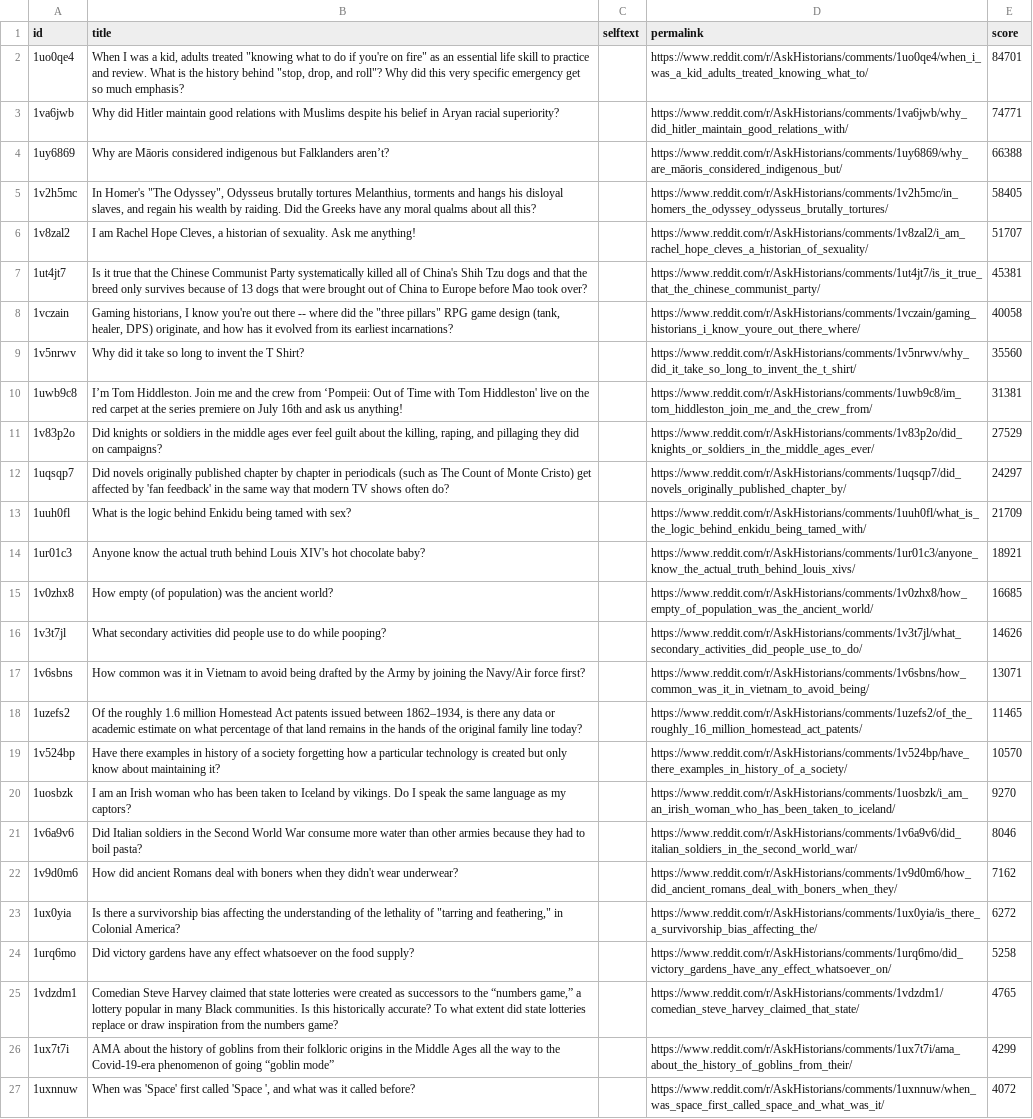
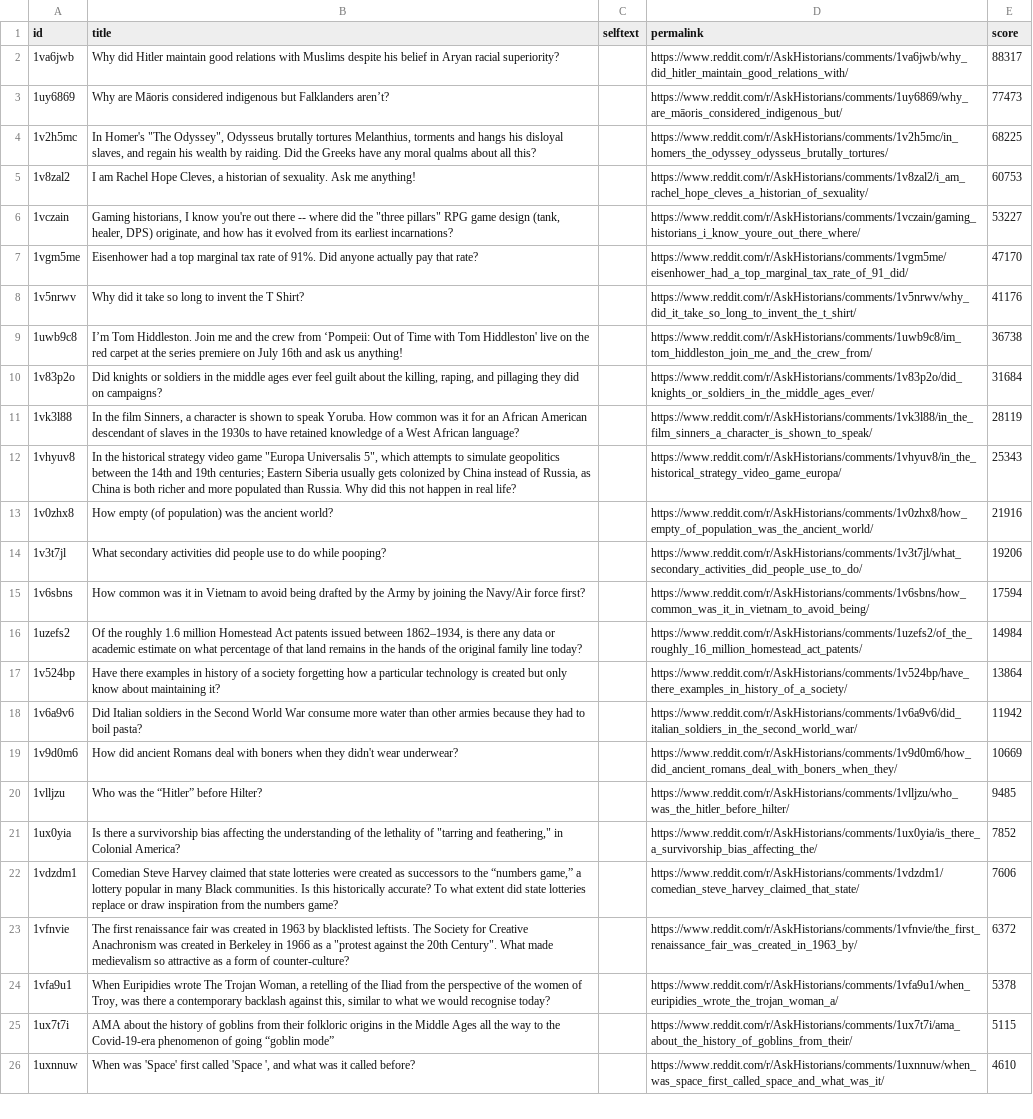
Before and after one commit to jalalchowdhury1/reddit-scraper, a CSV file: data/r_AskHistorians/posts.csv, drawn as a sheet; only a part is shown; removed rows and columns are numbered as before the commit, all else as after; the diff covers the shown part only; the diff names each change by its address in the sheet, - before the commit and + after, or states it on an @@ line.

```diff
--- a/data/r_AskHistorians/posts.csv
+++ b/data/r_AskHistorians/posts.csv
-row 2: 1uo0qe4 | When I was a kid, adults treated "knowing what to do if you're on fire" as an essential life skill to practice and review. What is the history behind "stop, drop, and roll"? Why did this very specific emergency get so much emphasis? |  | https://www.reddit.com/r/AskHistorians/comments/1uo0qe4/when_i_was_a_kid_adults_treated_knowing_what_to/ | 84701
-E2 (score): 74771
+E2 (score): 88317
-E3 (score): 66388
+E3 (score): 77473
-E4 (score): 58405
+E4 (score): 68225
-E5 (score): 51707
+E5 (score): 60753
-row 7: 1ut4jt7 | Is it true that the Chinese Communist Party systematically killed all of China's Shih Tzu dogs and that the breed only survives because of 13 dogs that were brought out of China to Europe before Mao took over? |  | https://www.reddit.com/r/AskHistorians/comments/1ut4jt7/is_it_true_that_the_chinese_communist_party/ | 45381
-E6 (score): 40058
+E6 (score): 53227
+row 7: 1vgm5me | Eisenhower had a top marginal tax rate of 91%. Did anyone actually pay that rate? |  | https://www.reddit.com/r/AskHistorians/comments/1vgm5me/eisenhower_had_a_top_marginal_tax_rate_of_91_did/ | 47170
-E8 (score): 35560
+E8 (score): 41176
-E9 (score): 31381
+E9 (score): 36738
-E10 (score): 27529
+E10 (score): 31684
-row 12: 1uqsqp7 | Did novels originally published chapter by chapter in periodicals (such as The Count of Monte Cristo) get affected by 'fan feedback' in the same way that modern TV shows often do? |  | https://www.reddit.com/r/AskHistorians/comments/1uqsqp7/did_novels_originally_published_chapter_by/ | 24297
-row 13: 1uuh0fl | What is the logic behind Enkidu being tamed with sex? |  | https://www.reddit.com/r/AskHistorians/comments/1uuh0fl/what_is_the_logic_behind_enkidu_being_tamed_with/ | 21709
-row 14: 1ur01c3 | Anyone know the actual truth behind Louis XIV's hot chocolate baby? |  | https://www.reddit.com/r/AskHistorians/comments/1ur01c3/anyone_know_the_actual_truth_behind_louis_xivs/ | 18921
+row 11: 1vk3l88 | In the film Sinners, a character is shown to speak Yoruba. How common was it for an African American descendant of slaves in the 1930s to have retained knowledge of a West African language? |  | https://www.reddit.com/r/AskHistorians/comments/1vk3l88/in_the_film_sinners_a_character_is_shown_to_speak/ | 28119
+row 12: 1vhyuv8 | In the historical strategy video game "Europa Universalis 5", which attempts to simulate geopolitics between the 14th and 19th centuries; Eastern Siberia usually gets colonized by China instead of Russia, as China is both richer and more populated than Russia. Why did this not happen in real life? |  | https://www.reddit.com/r/AskHistorians/comments/1vhyuv8/in_the_historical_strategy_video_game_europa/ | 25343
-E13 (score): 16685
+E13 (score): 21916
-E14 (score): 14626
+E14 (score): 19206
-E15 (score): 13071
+E15 (score): 17594
-E16 (score): 11465
+E16 (score): 14984
-E17 (score): 10570
+E17 (score): 13864
-row 20: 1uosbzk | I am an Irish woman who has been taken to Iceland by vikings. Do I speak the same language as my captors? |  | https://www.reddit.com/r/AskHistorians/comments/1uosbzk/i_am_an_irish_woman_who_has_been_taken_to_iceland/ | 9270
-E18 (score): 8046
+E18 (score): 11942
-E19 (score): 7162
+E19 (score): 10669
+row 20: 1vlljzu | Who was the “Hitler” before Hilter? |  | https://www.reddit.com/r/AskHistorians/comments/1vlljzu/who_was_the_hitler_before_hilter/ | 9485
-E21 (score): 6272
+E21 (score): 7852
-row 24: 1urq6mo | Did victory gardens have any effect whatsoever on the food supply? |  | https://www.reddit.com/r/AskHistorians/comments/1urq6mo/did_victory_gardens_have_any_effect_whatsoever_on/ | 5258
-E22 (score): 4765
+E22 (score): 7606
+row 23: 1vfnvie | The first renaissance fair was created in 1963 by blacklisted leftists. The Society for Creative Anachronism was created in Berkeley in 1966 as a "protest against the 20th Century". What made medievalism so attractive as a form of counter-culture? |  | https://www.reddit.com/r/AskHistorians/comments/1vfnvie/the_first_renaissance_fair_was_created_in_1963_by/ | 6372
+row 24: 1vfa9u1 | When Euripidies wrote The Trojan Woman, a retelling of the Iliad from the perspective of the women of Troy, was there a contemporary backlash against this, similar to what we would recognise today? |  | https://www.reddit.com/r/AskHistorians/comments/1vfa9u1/when_euripidies_wrote_the_trojan_woman_a/ | 5378
-E25 (score): 4299
+E25 (score): 5115
-E26 (score): 4072
+E26 (score): 4610
```
Also changed, not shown: 10 added rows, 9 removed rows and 15 edited cells elsewhere in this file, data/googlenews/articles.csv, data/r_LifeProTips_yearly/posts.csv, 5 other files.
